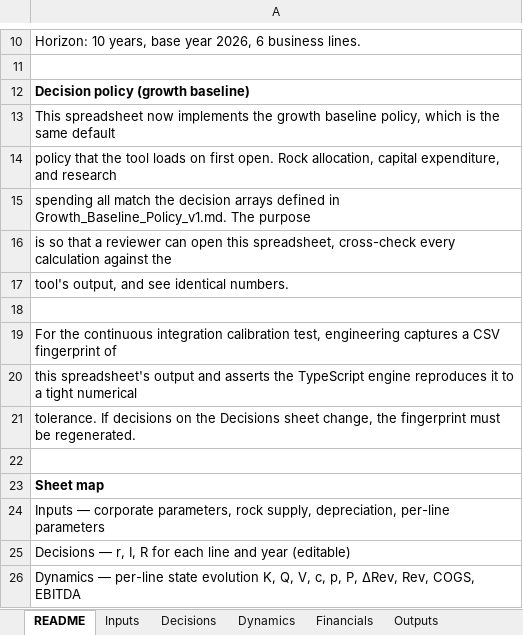
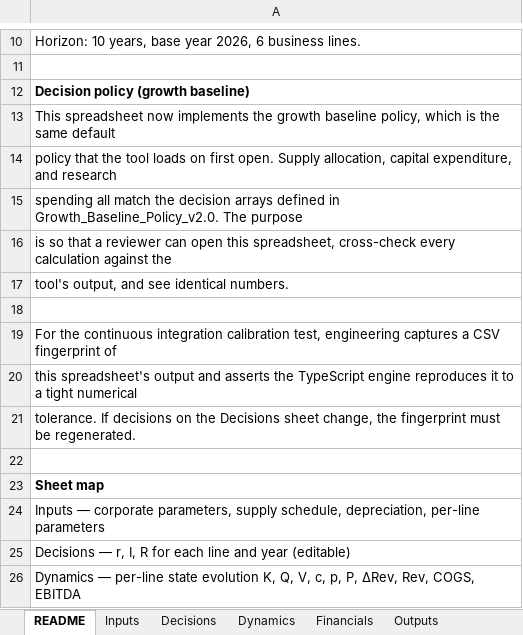
Before and after one commit to mirrome/sps-growth-model, an Excel workbook: reference/sps_reference_model.xlsx, sheet README, drawn as a sheet; only a part is shown, gaps mark what is left out; values as stored, in another font and other column widths than the file's, no borders; the diff names each change by its address in the sheet, - before the commit and + after, or states it on an @@ line.

```diff
--- a/reference/sps_reference_model.xlsx (sheet README)
+++ b/reference/sps_reference_model.xlsx (sheet README)
-A14: …first open. Rock allocation, capital…
+A14: …first open. Supply allocation, capital…
-A15: …defined in Growth_Baseline_Policy_v1.md. The purpose
+A15: …defined in Growth_Baseline_Policy_v2.0. The purpose
-A24: …corporate parameters, rock supply, depreciation, per-line…
+A24: …corporate parameters, supply schedule, depreciation, per-line…
```
Also changed, not shown: sheet Dynamics, sheet Decisions, sheet Outputs, sheet Financials, sheet Inputs, 19 other files.
